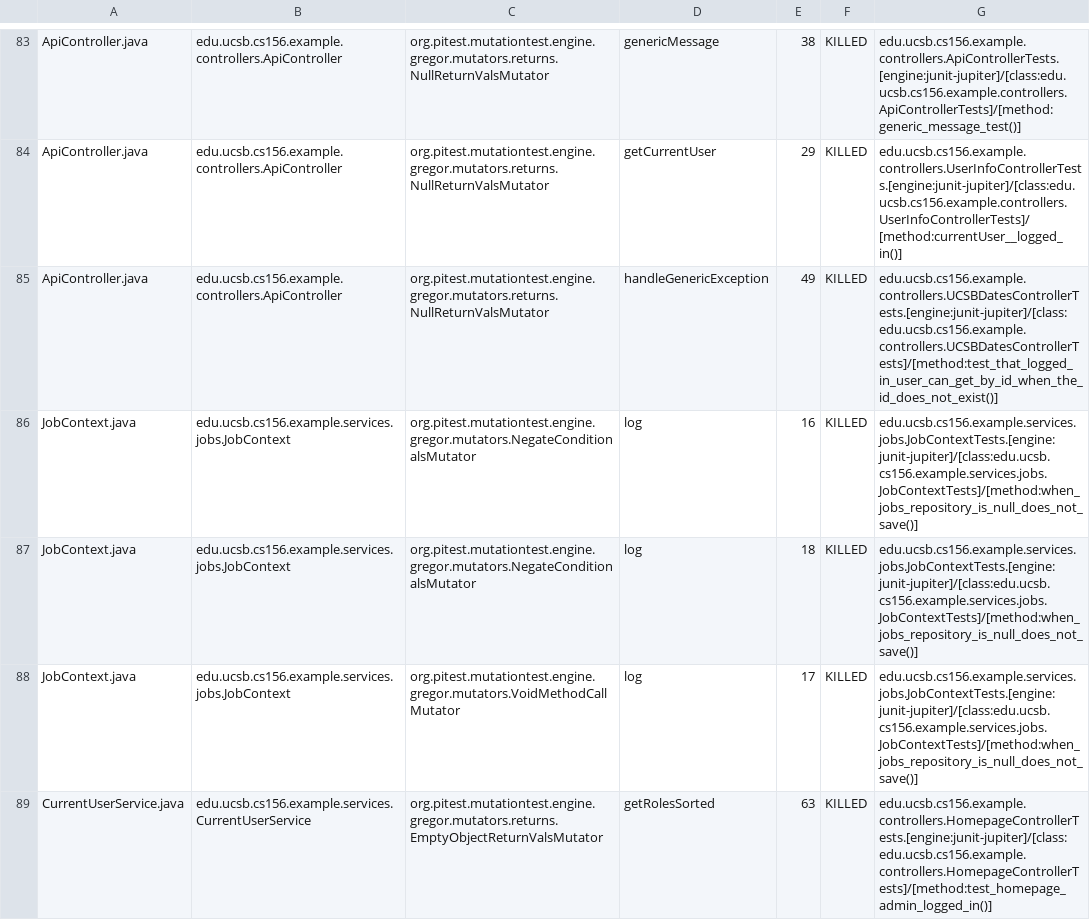
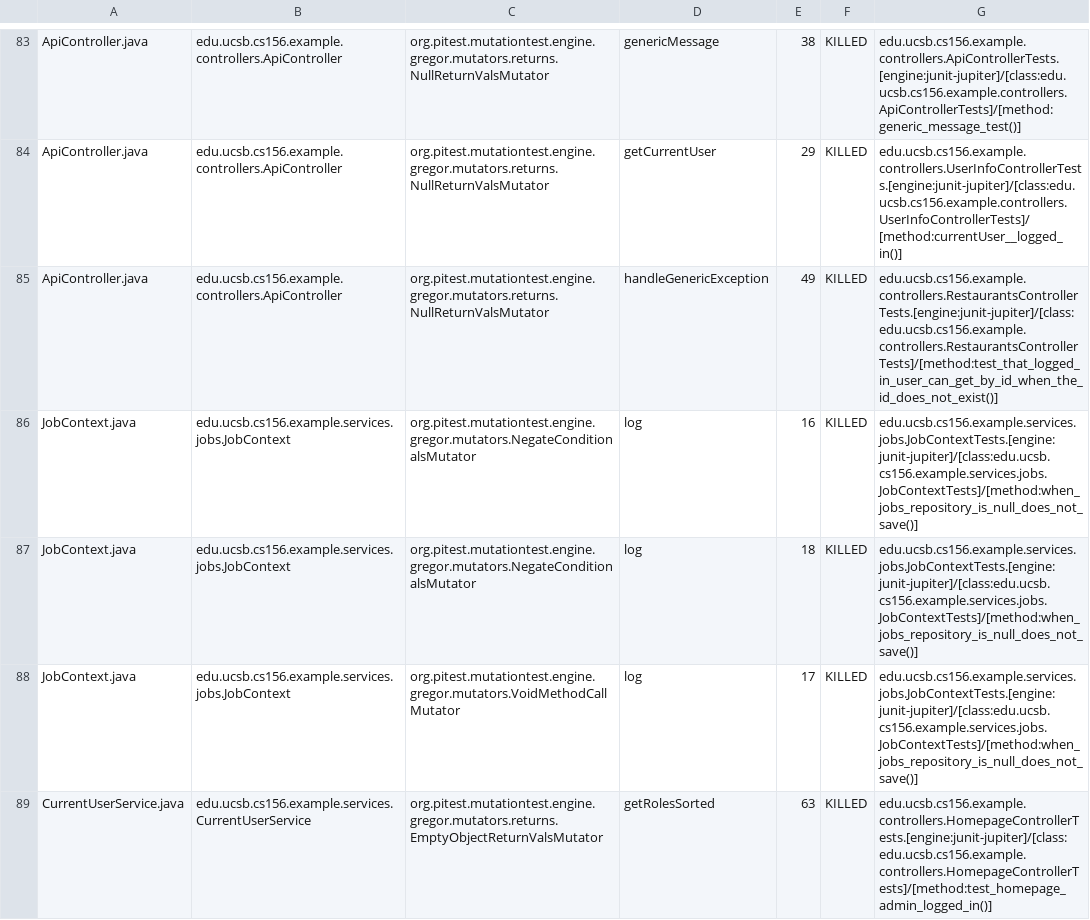
Before and after one commit to ucsb-cs156-s25/team01-s25-13, a CSV file: pitest/mutations.csv, drawn as a sheet; only a part is shown, gaps mark what is left out.

Commit message:
Deploying to gh-pages from @ ucsb-cs156-s25/team01-s25-13@7c241a6425087dd780ba8c3bf0701e581255d033 🚀

```diff
--- a/pitest/mutations.csv
+++ b/pitest/mutations.csv
@@ -84,3 +84,3 @@ ApiController.java,edu.ucsb.cs156.example.controllers.ApiController,org.pitest.m
 ApiController.java,edu.ucsb.cs156.example.controllers.ApiController,org.pitest.mutationtest.engine.gregor.mutators.returns.NullReturnValsMutator,getCurrentUser,29,KILLED,edu.ucsb.cs156.example.controllers.UserInfoControllerTests.[engine:junit-jupiter]/[class:edu.ucsb.cs156.example.controllers.UserInfoControllerTests]/[method:currentUser__logged_in()]
-ApiController.java,edu.ucsb.cs156.example.controllers.ApiController,org.pitest.mutationtest.engine.gregor.mutators.returns.NullReturnValsMutator,handleGenericException,49,KILLED,edu.ucsb.cs156.example.controllers.UCSBDatesControllerTests.[engine:junit-jupiter]/[class:edu.ucsb.cs156.example.controllers.UCSBDatesControllerTests]/[method:test_that_logged_in_user_can_get_by_id_when_the_id_does_not_exist()]
+ApiController.java,edu.ucsb.cs156.example.controllers.ApiController,org.pitest.mutationtest.engine.gregor.mutators.returns.NullReturnValsMutator,handleGenericException,49,KILLED,edu.ucsb.cs156.example.controllers.RestaurantsControllerTests.[engine:junit-jupiter]/[class:edu.ucsb.cs156.example.controllers.RestaurantsControllerTests]/[method:test_that_logged_in_user_can_get_by_id_when_the_id_does_not_exist()]
 JobContext.java,edu.ucsb.cs156.example.services.jobs.JobContext,org.pitest.mutationtest.engine.gregor.mutators.NegateConditionalsMutator,log,16,KILLED,edu.ucsb.cs156.example.services.jobs.JobContextTests.[engine:junit-jupiter]/[class:edu.ucsb.cs156.example.services.jobs.JobContextTests]/[method:when_jobs_repository_is_null_does_not_save()]
```
Also changed, not shown: 16 other files.
